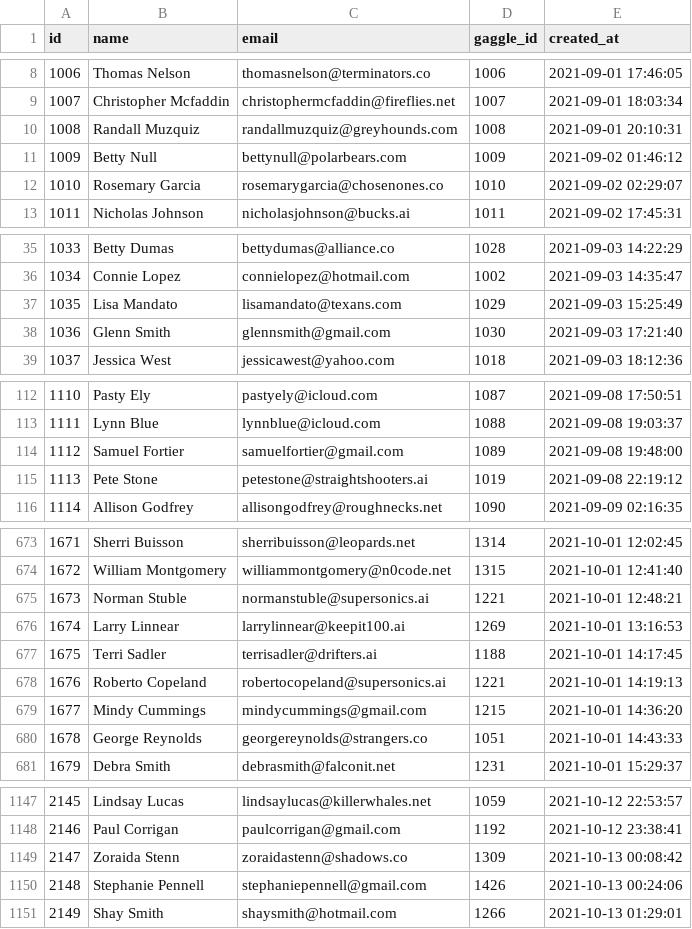
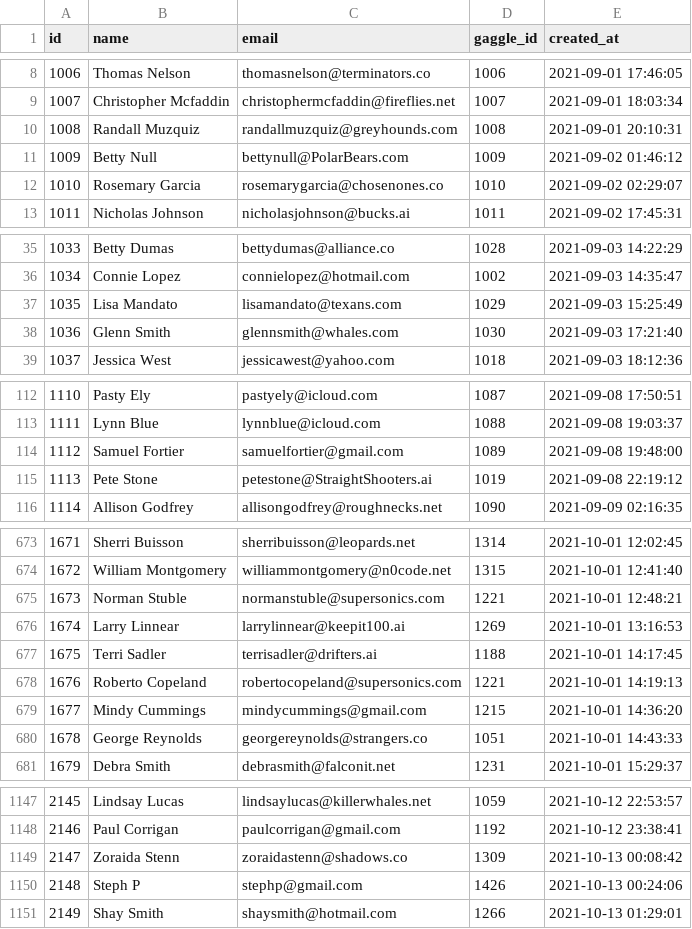
Before and after one commit to dflynn20/jaffle_gaggle, a CSV file: data/raw_user.csv, drawn as a sheet; only a part is shown, gaps mark what is left out; the diff covers the shown part only; the diff names each change by its address in the sheet, - before the commit and + after, or states it on an @@ line.

```diff
--- a/data/raw_user.csv
+++ b/data/raw_user.csv
-C11 (email): bettynull@polarbears.com
+C11 (email): bettynull@PolarBears.com
-C38 (email): glennsmith@gmail.com
+C38 (email): glennsmith@whales.com
-C115 (email): petestone@straightshooters.ai
+C115 (email): petestone@StraightShooters.ai
-C675 (email): normanstuble@supersonics.ai
+C675 (email): normanstuble@supersonics.com
-C678 (email): robertocopeland@supersonics.ai
+C678 (email): robertocopeland@supersonics.com
-B1150 (name): Stephanie Pennell
+B1150 (name): Steph P
-C1150 (email): stephaniepennell@gmail.com
+C1150 (email): stephp@gmail.com
```
Also changed, not shown: 7 added rows, 30 edited cells and row numbers in column A elsewhere in this file, 9 other files.
